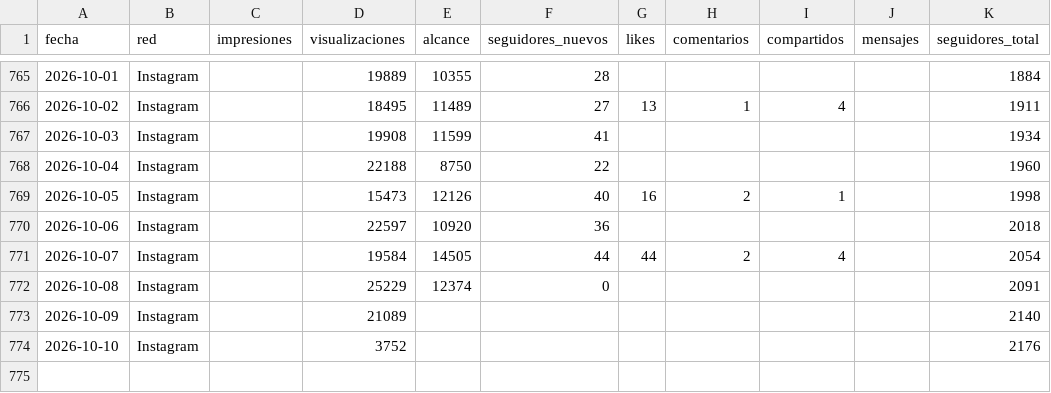
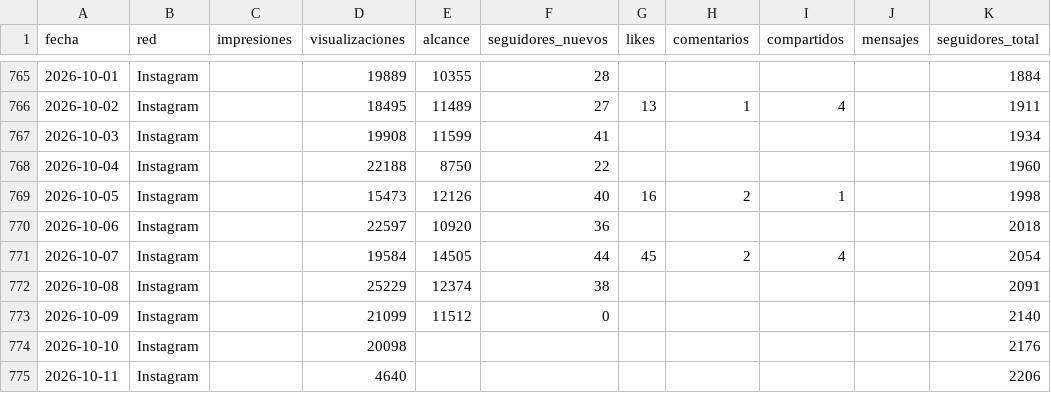
Before and after one commit to WeRise-ESP/dashboard-reversal, a CSV file: data/historico_social/social_instagram_diario.csv, drawn as a sheet; only a part is shown, gaps mark what is left out.

```diff
--- a/data/historico_social/social_instagram_diario.csv
+++ b/data/historico_social/social_instagram_diario.csv
@@ -770,5 +770,6 @@ fecha,red,impresiones,visualizaciones,alcance,seguidores_nuevos,likes,comentario
 2026-10-06,Instagram,,22597,10920,36,,,,,2018
-2026-10-07,Instagram,,19584,14505,44,44,2,4,,2054
-2026-10-08,Instagram,,25229,12374,0,,,,,2091
-2026-10-09,Instagram,,21089,,,,,,,2140
-2026-10-10,Instagram,,3752,,,,,,,2176
+2026-10-07,Instagram,,19584,14505,44,45,2,4,,2054
+2026-10-08,Instagram,,25229,12374,38,,,,,2091
+2026-10-09,Instagram,,21099,11512,0,,,,,2140
+2026-10-10,Instagram,,20098,,,,,,,2176
+2026-10-11,Instagram,,4640,,,,,,,2206
```
Also changed, not shown: data/historico_social/social_facebook_diario.csv, data/historico_social/social_instagram_demografia.csv, 1 other file.
